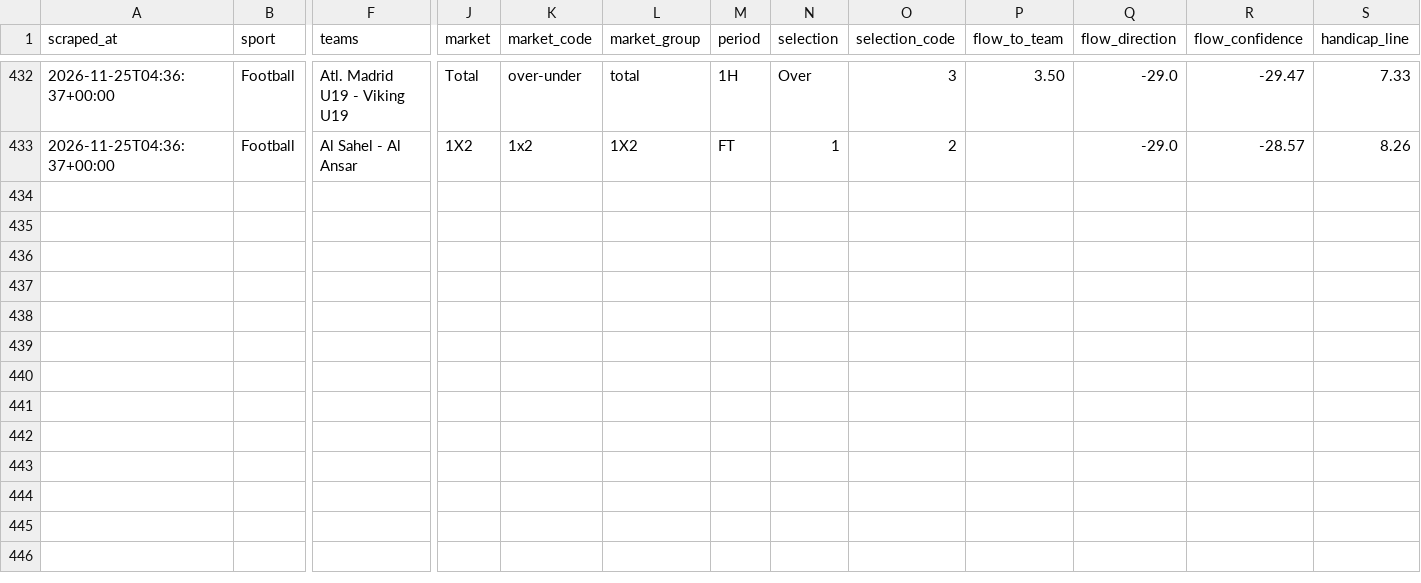
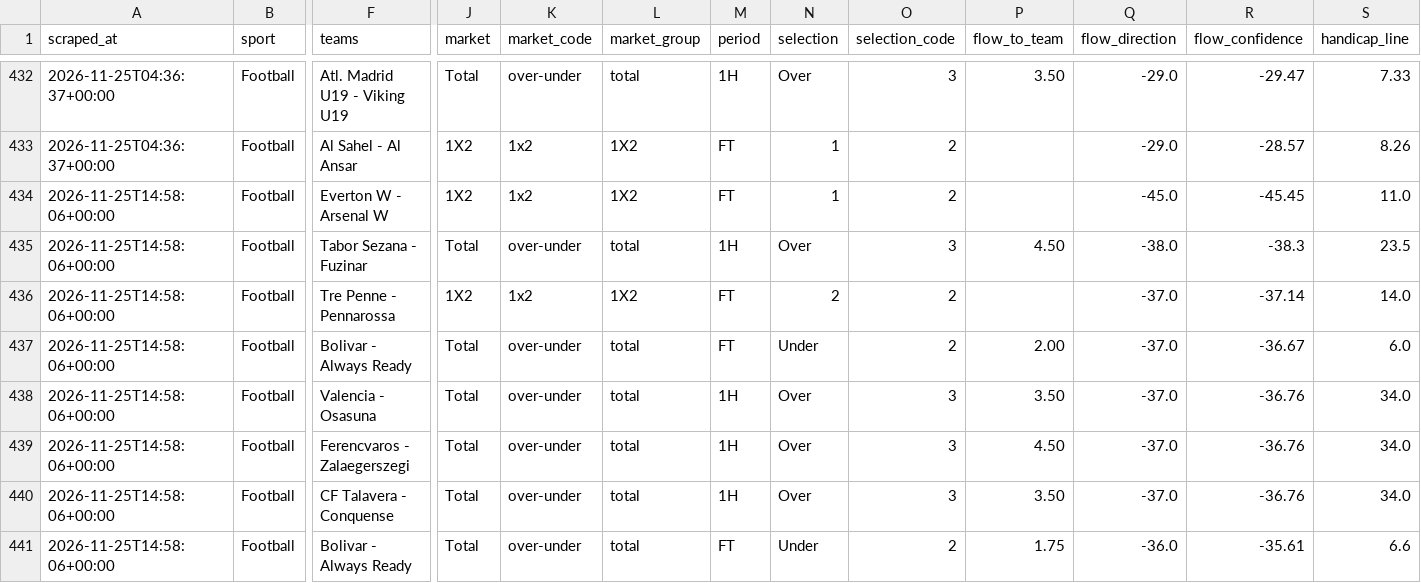
Before and after one commit to Yaretti/oddsportal-parser, a CSV file: data/oddsportal_history.csv, drawn as a sheet; only a part is shown, gaps mark what is left out; rows hold the shown columns only; the diff names each change by its address in the sheet, - before the commit and + after, or states it on an @@ line.

```diff
--- a/data/oddsportal_history.csv
+++ b/data/oddsportal_history.csv
+row 434: 2026-11-25T14:58:06+00:00 | Football | Everton W - Arsenal W | 1X2 | 1x2 | 1X2 | FT | 1 | 2 |  | -45.0 | -45.45 | 11.0
+row 435: 2026-11-25T14:58:06+00:00 | Football | Tabor Sezana - Fuzinar | Total | over-under | total | 1H | Over | 3 | 4.50 | -38.0 | -38.3 | 23.5
+row 436: 2026-11-25T14:58:06+00:00 | Football | Tre Penne - Pennarossa | 1X2 | 1x2 | 1X2 | FT | 2 | 2 |  | -37.0 | -37.14 | 14.0
+row 437: 2026-11-25T14:58:06+00:00 | Football | Bolivar - Always Ready | Total | over-under | total | FT | Under | 2 | 2.00 | -37.0 | -36.67 | 6.0
+row 438: 2026-11-25T14:58:06+00:00 | Football | Valencia - Osasuna | Total | over-under | total | 1H | Over | 3 | 3.50 | -37.0 | -36.76 | 34.0
+row 439: 2026-11-25T14:58:06+00:00 | Football | Ferencvaros - Zalaegerszegi | Total | over-under | total | 1H | Over | 3 | 4.50 | -37.0 | -36.76 | 34.0
+row 440: 2026-11-25T14:58:06+00:00 | Football | CF Talavera - Conquense | Total | over-under | total | 1H | Over | 3 | 3.50 | -37.0 | -36.76 | 34.0
+row 441: 2026-11-25T14:58:06+00:00 | Football | Bolivar - Always Ready | Total | over-under | total | FT | Under | 2 | 1.75 | -36.0 | -35.61 | 6.6
```
Also changed, not shown: data/oddsportal_latest.csv, data/oddsportal_movement.csv, 3 other files.
